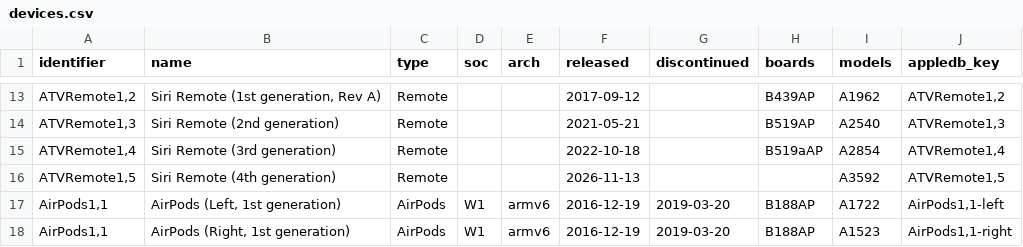
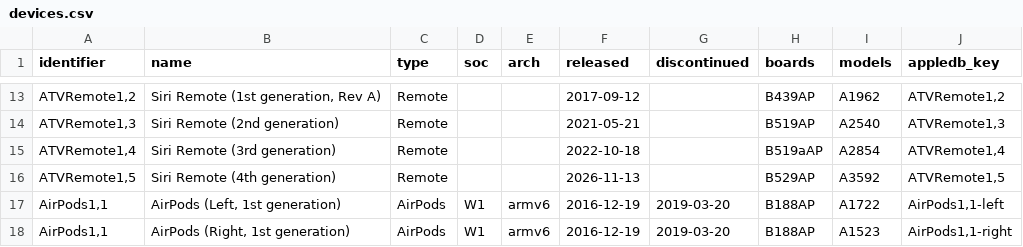
Before and after one commit to Ringmast4r/Huginn-Muninn, a CSV file: AppleDB/csv/devices.csv, drawn as a sheet; only a part is shown, gaps mark what is left out.

```diff
--- a/AppleDB/csv/devices.csv
+++ b/AppleDB/csv/devices.csv
@@ -15,3 +15,3 @@ identifier,name,type,soc,arch,released,discontinued,boards,models,appledb_key
 "ATVRemote1,4",Siri Remote (3rd generation),Remote,,,2022-10-18,,B519aAP,A2854,"ATVRemote1,4"
-"ATVRemote1,5",Siri Remote (4th generation),Remote,,,2026-11-13,,,A3592,"ATVRemote1,5"
+"ATVRemote1,5",Siri Remote (4th generation),Remote,,,2026-11-13,,B529AP,A3592,"ATVRemote1,5"
 "AirPods1,1","AirPods (Left, 1st generation)",AirPods,W1,armv6,2016-12-19,2019-03-20,B188AP,A1722,"AirPods1,1-left"
```
Also changed, not shown: 30 other files.
